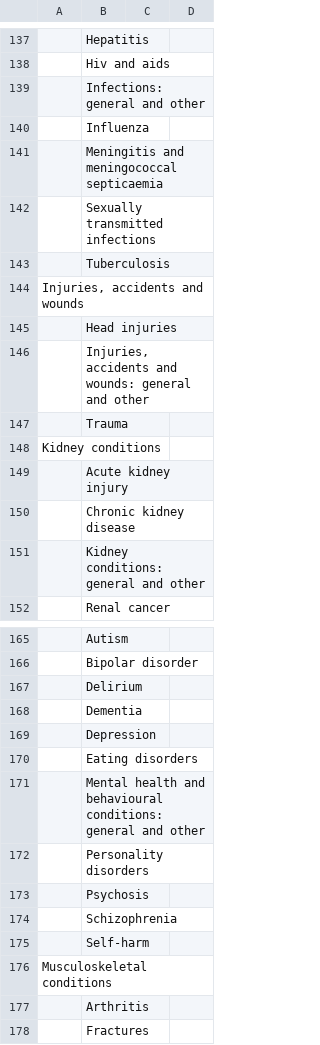
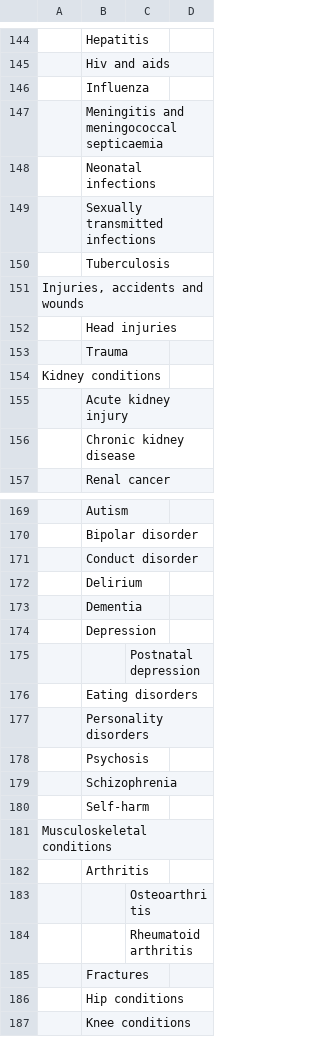
Before and after one commit to nice-digital/ontologies, a CSV file: skoscsv/Conditions and diseases.csv, drawn as a sheet; only a part is shown, gaps mark what is left out; the shorter side is filled out with more unchanged rows; removed rows and columns are numbered as before the commit, all else as after; the diff covers the shown part only; the diff names each change by its address in the sheet, - before the commit and + after, or states it on an @@ line.

Commit message:
conditions synonyms, update SNOMED map, conditions/diseases vocab updated

```diff
--- a/skoscsv/Conditions and diseases.csv
+++ b/skoscsv/Conditions and diseases.csv
-row 139:  | Infections: general and other
+row 148:  | Neonatal infections
-row 146:  | Injuries, accidents and wounds: general and other
-row 151:  | Kidney conditions: general and other
+row 171:  | Conduct disorder
+row 175:  |  | Postnatal depression
-row 171:  | Mental health and behavioural conditions: general and other
+row 183:  |  | Osteoarthritis
+row 184:  |  | Rheumatoid arthritis
```
Also changed, not shown: 18 added rows, 16 removed rows, 2 moved rows and 3 edited cells elsewhere in this file, skoscsv/Conditions and diseases to snomed mapping.csv, 2 other files.
